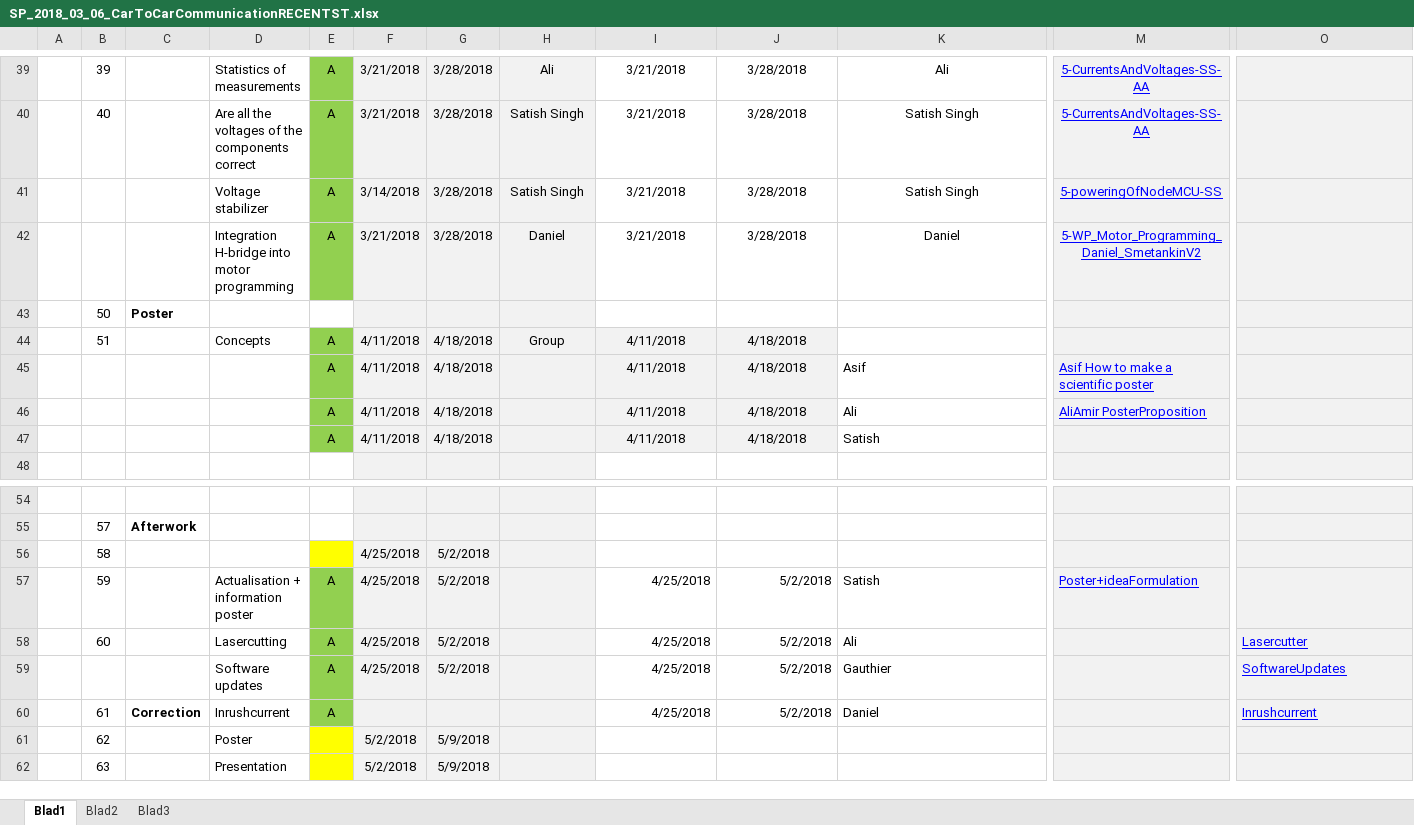
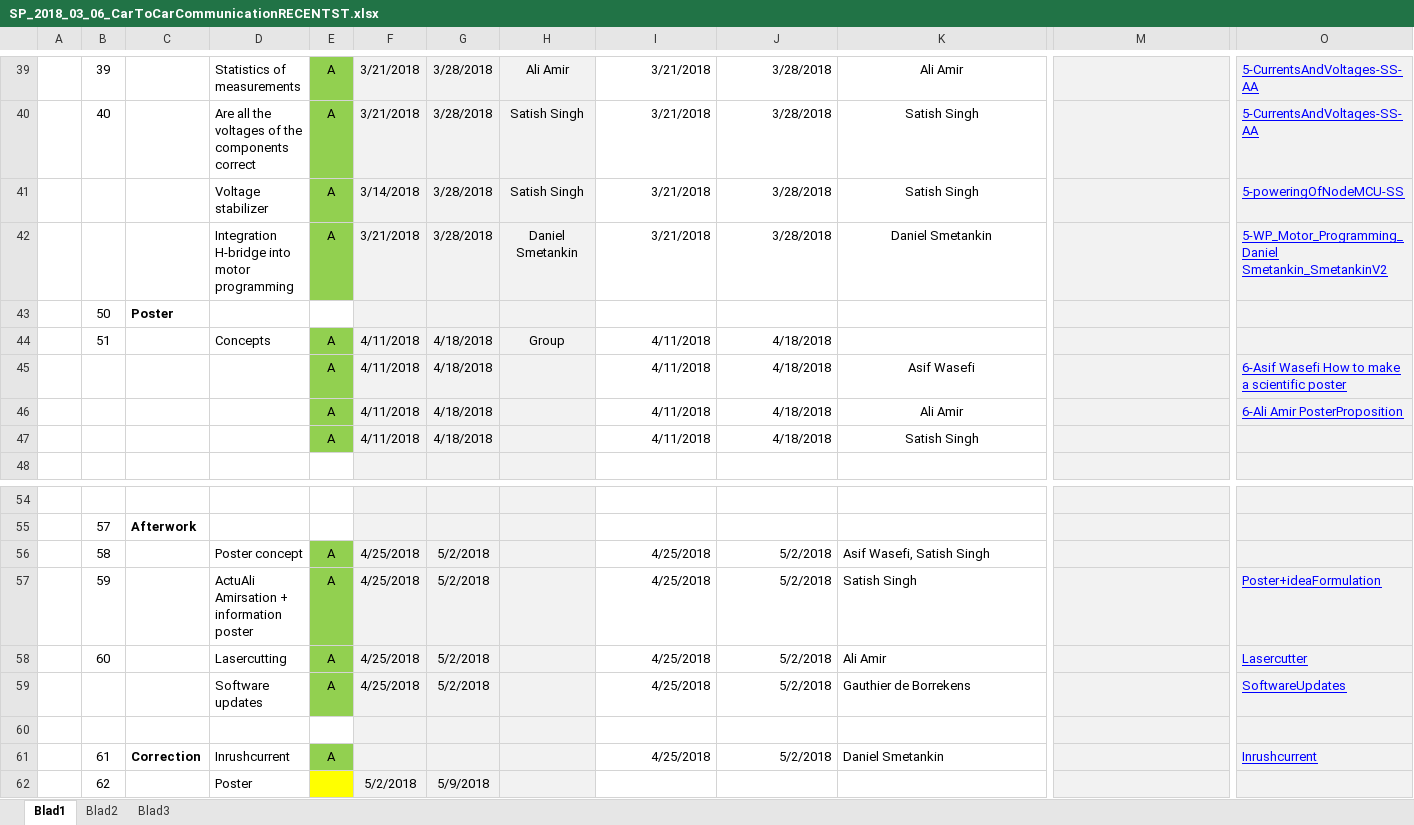
Before and after one commit to gauthierdb/Scientific-Project, an Excel workbook: SP_2018_03_06_CarToCarCommunicationRECENTST.xlsx, sheet Blad1, drawn as a sheet; only a part is shown, gaps mark what is left out; the shorter side is filled out with more unchanged rows; values as stored, in another font and other column widths than the file's, no borders; removed rows and columns are numbered as before the commit, all else as after; rows hold the shown columns only; the diff covers the shown part only; the diff names each change by its address in the sheet, - before the commit and + after, or states it on an @@ line.

```diff
--- a/SP_2018_03_06_CarToCarCommunicationRECENTST.xlsx (sheet Blad1)
+++ b/SP_2018_03_06_CarToCarCommunicationRECENTST.xlsx (sheet Blad1)
-H39: Ali
+H39: Ali Amir
-I39:J42 alignment: center
+I39:J42 alignment: right
-K39: Ali
+K39: Ali Amir
-M39:M40: 5-CurrentsAndVoltages-SS-AA
+M39:M40: (empty)
-O39:O40: (empty)
+O39:O40: 5-CurrentsAndVoltages-SS-AA
-M41: 5-poweringOfNodeMCU-SS
+M41: (empty)
-O41: (empty)
+O41: 5-poweringOfNodeMCU-SS
-H42: Daniel
+H42: Daniel Smetankin
-K42: Daniel
+K42: Daniel Smetankin
-M42: 5-WP_Motor_Programming_Daniel_SmetankinV2
+M42: (empty)
-O42: (empty)
+O42: 5-WP_Motor_Programming_Daniel Smetankin_SmetankinV2
@@ I44:J47 alignment: center → right, fill: #F2F2F2 → none @@
-K45: Asif
+K45: Asif Wasefi
-K45:K47 alignment: left
+K45:K47 alignment: center
-M45: Asif How to make a scientific poster
+M45: (empty)
-O45: (empty)
+O45: 6-Asif Wasefi How to make a scientific poster
-K46: Ali
+K46: Ali Amir
-M46: AliAmir PosterProposition
+M46: (empty)
-O46: (empty)
+O46: 6-Ali Amir PosterProposition
-K47: Satish
+K47: Satish Singh
-row 56:  | 58 |  |  |  | 4/25/2018 | 5/2/2018
+row 56:  | 58 |  | Poster concept | A | 4/25/2018 | 5/2/2018 |  | 4/25/2018 | 5/2/2018 | Asif Wasefi, Satish Singh
-D57: Actualisation + information poster
+D57: ActuAli Amirsation + information poster
-K57: Satish
+K57: Satish Singh
-M57: Poster+ideaFormulation
+M57: (empty)
-O57: (empty)
+O57: Poster+ideaFormulation
-K58: Ali
+K58: Ali Amir
-K59: Gauthier
+K59: Gauthier de Borrekens
+row 60: (empty)
-K61: Daniel
+K61: Daniel Smetankin
```
Also changed, not shown: 61 edited cells and cell formats elsewhere in this sheet, 6 other files.
